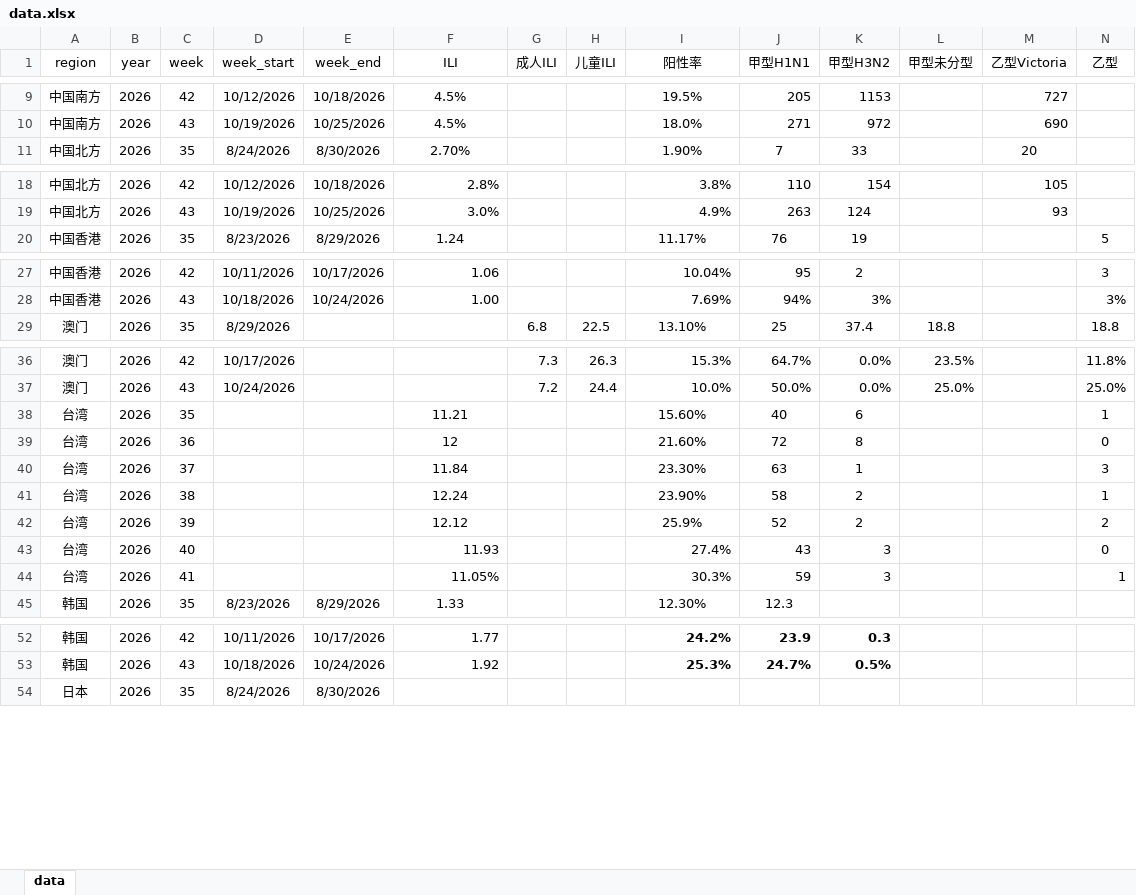
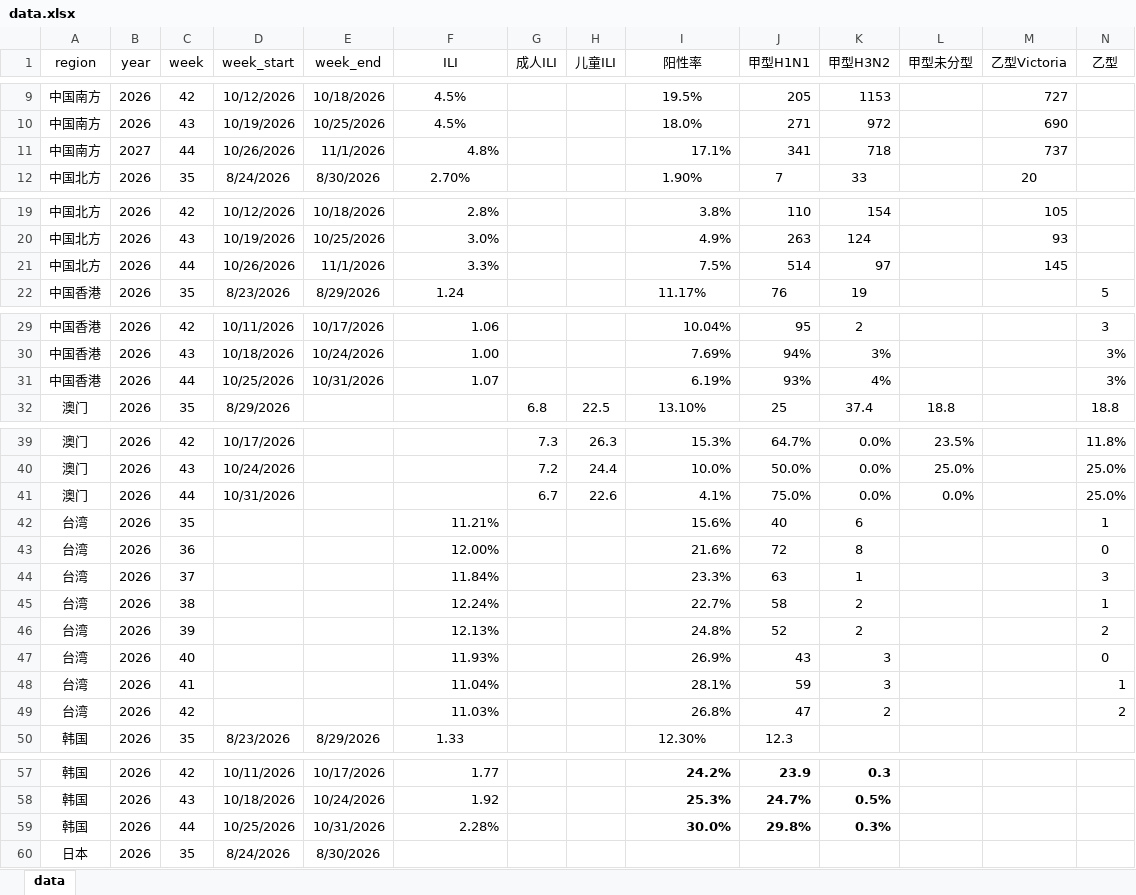
Before and after one commit to luolaura156/flu-dashboard, an Excel workbook: data.xlsx, sheet data, drawn as a sheet; only a part is shown, gaps mark what is left out; values as stored, in another font and other column widths than the file's, no borders; addresses are those after the commit; rows hold the shown columns only; the diff names each change by its address in the sheet, - before the commit and + after, or states it on an @@ line.

Commit message:
Add files via upload
第44周

```diff
--- a/data.xlsx (sheet data)
+++ b/data.xlsx (sheet data)
+row 11: 中国南方 | 2027 | 44 | 10/26/2026 | 11/1/2026 | 4.8% |  |  | 17.1% | 341 | 718 |  | 737
+row 21: 中国北方 | 2026 | 44 | 10/26/2026 | 11/1/2026 | 3.3% |  |  | 7.5% | 514 | 97 |  | 145
+row 31: 中国香港 | 2026 | 44 | 10/25/2026 | 10/31/2026 | 1.07 |  |  | 6.19% | 93% | 4% |  |  | 3%
+row 41: 澳门 | 2026 | 44 | 10/31/2026 |  |  | 6.7 | 22.6 | 4.1% | 75.0% | 0.0% | 0.0% |  | 25.0%
-F42 (ILI): 11.21
+F42 (ILI): 11.21%
-F42:F46 alignment: center
+F42:F46 alignment: right
-I42 (阳性率): 15.60%
+I42 (阳性率): 15.6%
-I42:I46 alignment: center
+I42:I46 alignment: right
-F43 (ILI): 12
+F43 (ILI): 12.00%
-I43 (阳性率): 21.60%
+I43 (阳性率): 21.6%
-F44 (ILI): 11.84
+F44 (ILI): 11.84%
-I44 (阳性率): 23.30%
+I44 (阳性率): 23.3%
-F45 (ILI): 12.24
+F45 (ILI): 12.24%
-I45 (阳性率): 23.90%
+I45 (阳性率): 22.7%
-F46 (ILI): 12.12
+F46 (ILI): 12.13%
-I46 (阳性率): 25.9%
+I46 (阳性率): 24.8%
-F47 (ILI): 11.93
+F47 (ILI): 11.93%
-I47 (阳性率): 27.4%
+I47 (阳性率): 26.9%
-F48 (ILI): 11.05%
+F48 (ILI): 11.04%
-I48 (阳性率): 30.3%
+I48 (阳性率): 28.1%
+row 49: 台湾 | 2026 | 42 |  |  | 11.03% |  |  | 26.8% | 47 | 2 |  |  | 2
+row 59: 韩国 | 2026 | 44 | 10/25/2026 | 10/31/2026 | 2.28% |  |  | 30.0% | 29.8% | 0.3%
```
Also changed, not shown: formulas that keep their value.
